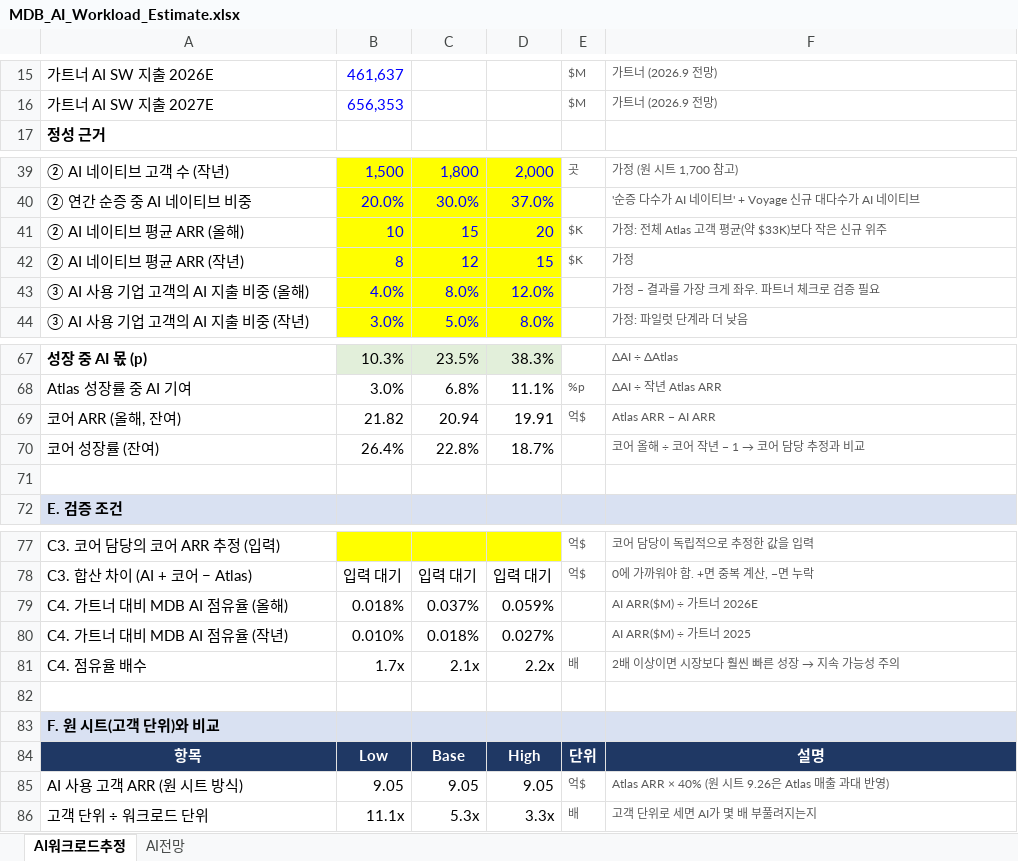
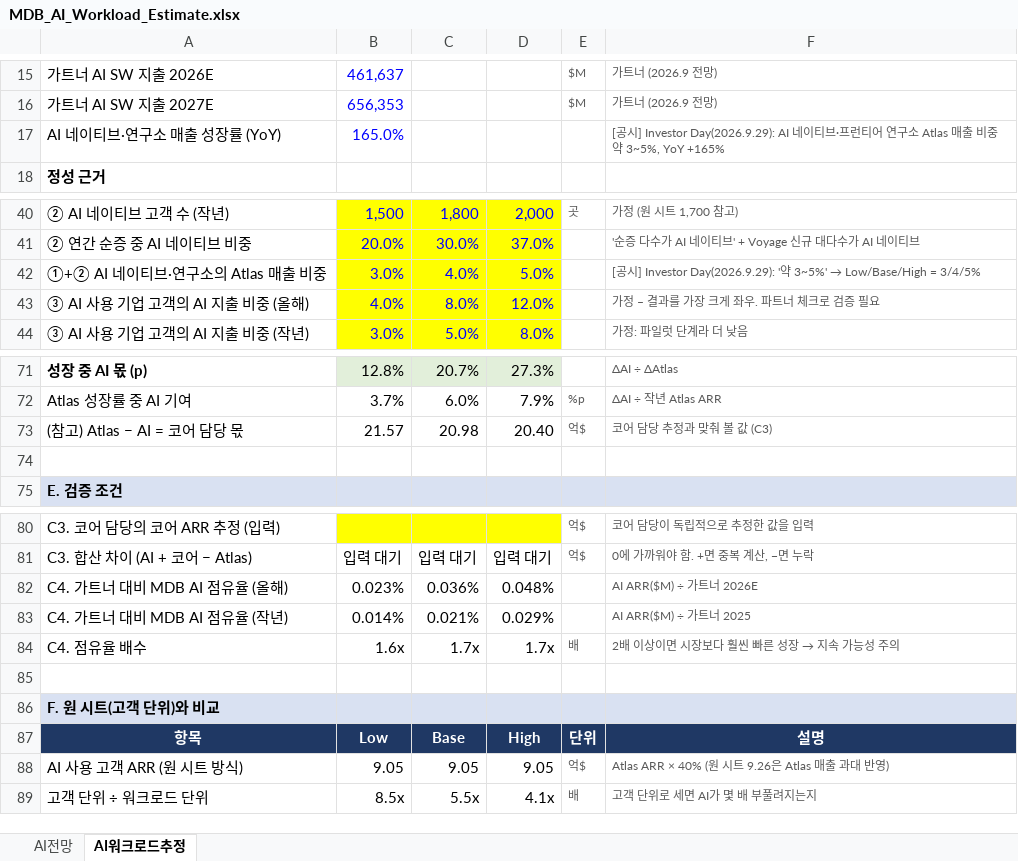
Before and after one commit to jhmin401/diamond_rong, an Excel workbook: MDB_AI_Workload_Estimate.xlsx, sheet AI워크로드추정, drawn as a sheet; only a part is shown, gaps mark what is left out; values as stored, in another font and other column widths than the file's, no borders; removed rows and columns are numbered as before the commit, all else as after; the diff covers the shown part only; the diff names each change by its address in the sheet, - before the commit and + after, or states it on an @@ line.

```diff
--- a/MDB_AI_Workload_Estimate.xlsx (sheet AI워크로드추정)
+++ b/MDB_AI_Workload_Estimate.xlsx (sheet AI워크로드추정)
@@ sheet tab order changed: AI전망 | AI워크로드추정 @@
+row 17: AI 네이티브·연구소 매출 성장률 (YoY) | 165.0% |  |  |  | [공시] Investor Day(2026.9.29): AI 네이티브·프런티어 연구소 Atlas 매출 비중 약 3~5%, YoY +165%
-row 41: ② AI 네이티브 평균 ARR (올해) | 10 | 15 | 20 | $K | 가정: 전체 Atlas 고객 평균(약 $33K)보다 작은 신규 위주
-row 42: ② AI 네이티브 평균 ARR (작년) | 8 | 12 | 15 | $K | 가정
+row 42: ①+② AI 네이티브·연구소의 Atlas 매출 비중 | 3.0% | 4.0% | 5.0% |  | [공시] Investor Day(2026.9.29): '약 3~5%' → Low/Base/High = 3/4/5%
-B71: 10.3%
+B71: 12.8%
-C71: 23.5%
+C71: 20.7%
-D71: 38.3%
+D71: 27.3%
-B72: 3.0%
+B72: 3.7%
-C72: 6.8%
+C72: 6.0%
-D72: 11.1%
+D72: 7.9%
-row 69: 코어 ARR (올해, 잔여) | 21.82 | 20.94 | 19.91 | 억$ | Atlas ARR − AI ARR
-row 70: 코어 성장률 (잔여) | 26.4% | 22.8% | 18.7% |  | 코어 올해 ÷ 코어 작년 − 1 → 코어 담당 추정과 비교
+row 73: (참고) Atlas − AI = 코어 담당 몫 | 21.57 | 20.98 | 20.40 | 억$ | 코어 담당 추정과 맞춰 볼 값 (C3)
-B82: 0.018%
+B82: 0.023%
-C82: 0.037%
+C82: 0.036%
-D82: 0.059%
+D82: 0.048%
-B83: 0.010%
+B83: 0.014%
-C83: 0.018%
+C83: 0.021%
-D83: 0.027%
+D83: 0.029%
-B84: 1.7x
+B84: 1.6x
-C84: 2.1x
+C84: 1.7x
-D84: 2.2x
+D84: 1.7x
-B89: 11.1x
+B89: 8.5x
-C89: 5.3x
+C89: 5.5x
-D89: 3.3x
+D89: 4.1x
```
Also changed, not shown: 5 added rows, 1 removed row, 1 moved row and 24 edited cells elsewhere in this sheet, sheet AI전망, formulas that keep their value.
